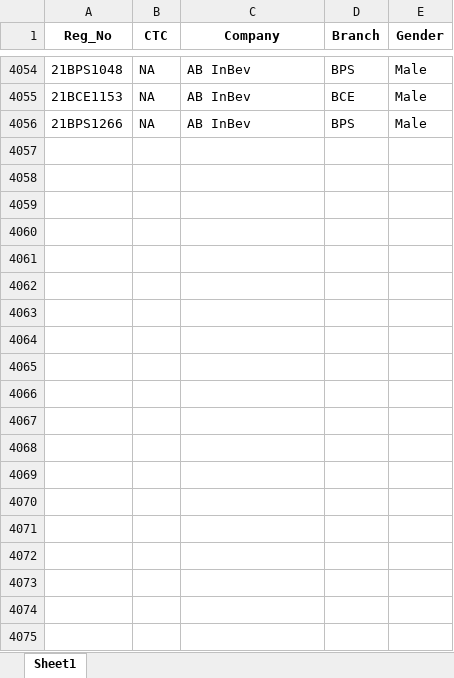
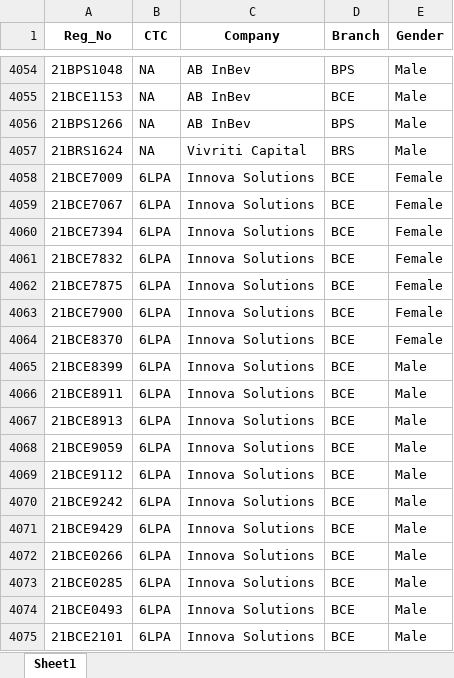
Before and after one commit to whysumedh/vit-placements-tracker, an Excel workbook: google_sheet_data.xlsx, sheet Sheet1, drawn as a sheet; only a part is shown, gaps mark what is left out; values as stored, in another font and other column widths than the file's, no borders; the diff covers the shown part only; the diff names each change by its address in the sheet, - before the commit and + after, or states it on an @@ line.

Commit message:
dup

```diff
--- a/google_sheet_data.xlsx (sheet Sheet1)
+++ b/google_sheet_data.xlsx (sheet Sheet1)
+row 4057: 21BRS1624 | NA | Vivriti Capital | BRS | Male
+row 4058: 21BCE7009 | 6LPA | Innova Solutions | BCE | Female
+row 4059: 21BCE7067 | 6LPA | Innova Solutions | BCE | Female
+row 4060: 21BCE7394 | 6LPA | Innova Solutions | BCE | Female
+row 4061: 21BCE7832 | 6LPA | Innova Solutions | BCE | Female
+row 4062: 21BCE7875 | 6LPA | Innova Solutions | BCE | Female
+row 4063: 21BCE7900 | 6LPA | Innova Solutions | BCE | Female
+row 4064: 21BCE8370 | 6LPA | Innova Solutions | BCE | Female
+row 4065: 21BCE8399 | 6LPA | Innova Solutions | BCE | Male
+row 4066: 21BCE8911 | 6LPA | Innova Solutions | BCE | Male
+row 4067: 21BCE8913 | 6LPA | Innova Solutions | BCE | Male
+row 4068: 21BCE9059 | 6LPA | Innova Solutions | BCE | Male
+row 4069: 21BCE9112 | 6LPA | Innova Solutions | BCE | Male
+row 4070: 21BCE9242 | 6LPA | Innova Solutions | BCE | Male
+row 4071: 21BCE9429 | 6LPA | Innova Solutions | BCE | Male
+row 4072: 21BCE0266 | 6LPA | Innova Solutions | BCE | Male
+row 4073: 21BCE0285 | 6LPA | Innova Solutions | BCE | Male
+row 4074: 21BCE0493 | 6LPA | Innova Solutions | BCE | Male
+row 4075: 21BCE2101 | 6LPA | Innova Solutions | BCE | Male
```
Also changed, not shown: 350 added rows and 22 edited cells elsewhere in this sheet.
